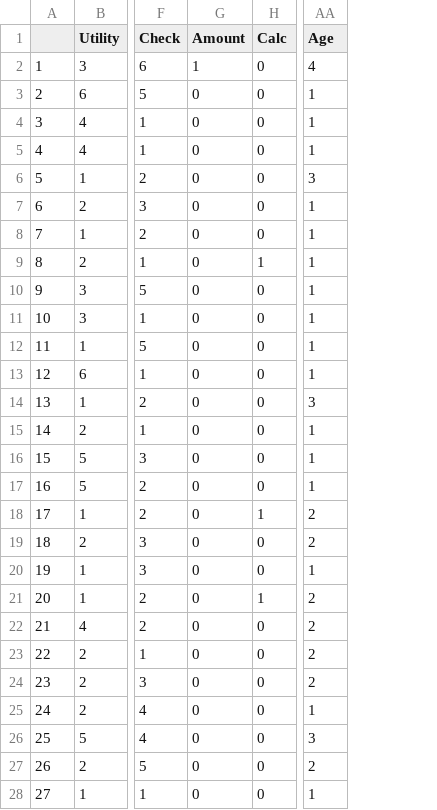
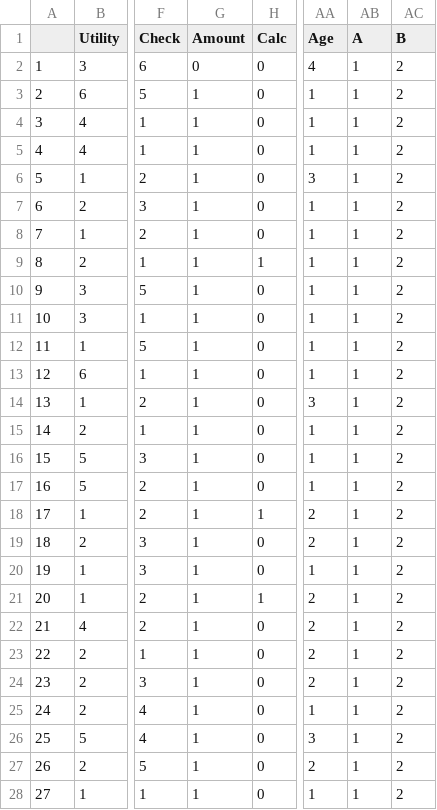
Before and after one commit to EmBro/SharedElectric, a CSV file: EngazeData1.csv, drawn as a sheet; only a part is shown, gaps mark what is left out; the diff covers the shown part only; the diff names each change by its address in the sheet, - before the commit and + after, or states it on an @@ line.

```diff
--- a/EngazeData1.csv
+++ b/EngazeData1.csv
+column AB (A), rows 2-28: all 1
+column AC (B), rows 2-28: all 2
-G2 (Amount): 1
+G2 (Amount): 0
-G3:G28 (Amount): 0
+G3:G28 (Amount): 1
```
Also changed, not shown: 26 edited cells elsewhere in this file.
